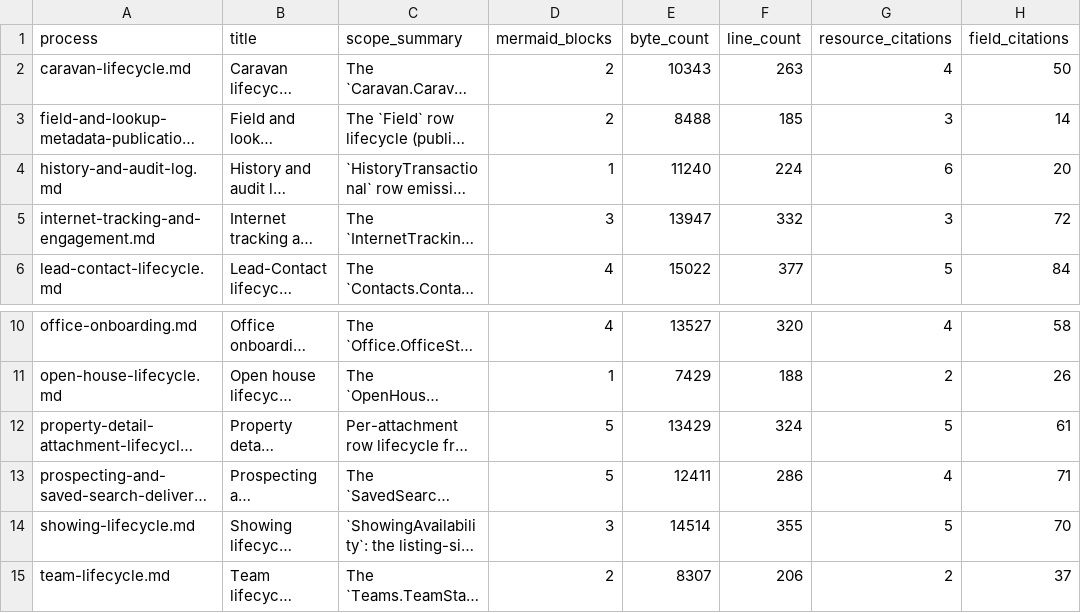
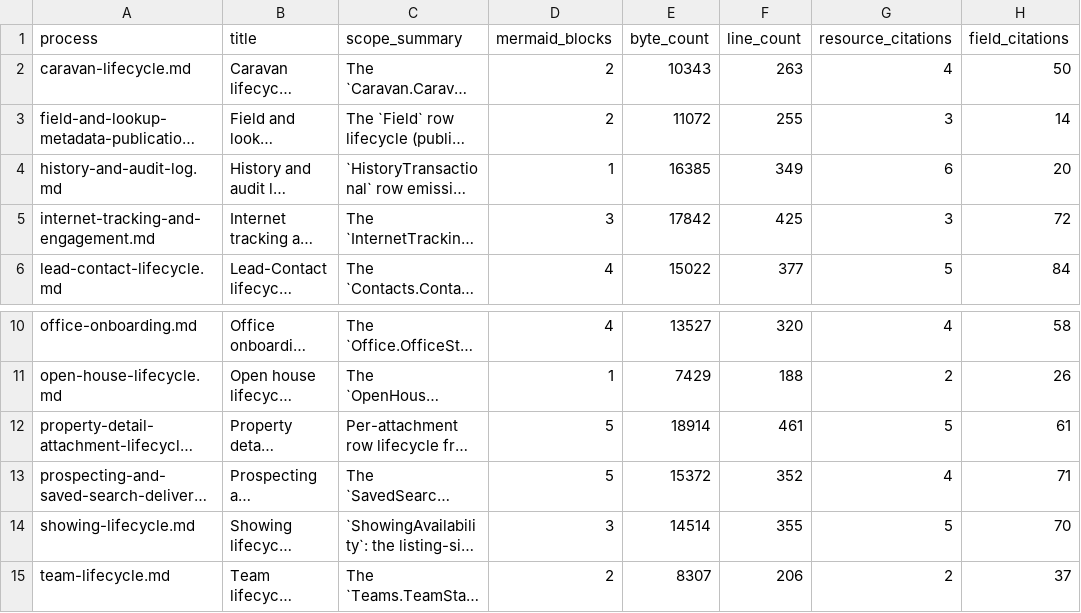
Before and after one commit to gca-global/matrix-platform-kb, a CSV file: docs/business-processes/canonical-processes/raw/coverage.csv, drawn as a sheet; only a part is shown, gaps mark what is left out; long unchanged cells end in …; the diff names each change by its address in the sheet, - before the commit and + after, or states it on an @@ line.

Commit message:
canonical-processes: add Atlas implementation guide per process
Each of the 5 new RESO 2.0 process docs gains an `## Atlas
implementation` section that names the CDL tables, columns,
mls-sync resource keys, and provisioning status the implementing
surface needs. The canonical model is unchanged; the new section
is a builder-facing checklist that prevents drift between the
data-model contract and the surfaces that consume it.

Per-process call-outs:

- property-detail-attachment-lifecycle: ship PropertyRooms (rooms)
  and PropertyUnitTypes (unit_types) now; gate
  PropertyGreenVerification and PropertyPowerStorage as
  Coming Soon (no CDL table, no SYNC_RESOURCES mapper); do NOT
  build PropertyPowerProduction in Atlas (table dropped in
  PR1.6 by 20260504080000_pr1_5_pr1_6_drop_teams_and_power_production.sql,
  mapper retired) - the canonical citations stay because the
  resource is real in RESO DD 2.0.
- prospecting-and-saved-search-delivery: all four resources gated
  as Coming Soon - no SavedSearch / Prospecting / ContactListings
  / ContactListingNotes table provisioned in CDL today.
- internet-tracking-and-engagement: ship reads on
  public.internet_tracking_events (note trailing _events) now;
  gate InternetTrackingSummary and EntityEvent as Coming Soon;
  document that mls-sync 'tracking' is the ingestion mapper, not
  the Atlas-side write path - a separate /track EF is the
  intended write surface.
- history-and-audit-log: read-only viewer ships now against
  public.history_transactional via 'history' list-resource;
  documents the embeddable RecentActivity component contract and
  the producer-history-scope quick-reference table.
- field-and-lookup-metadata-publication: catalogue gated as
  Coming Soon; explicitly preserves the existing
  reso-dd-descriptions EF cache path that backs ResoFieldLabel /
  ResoLookupValue today.

README.md gains a one-line pointer under "How it works" so the
new section is discoverable from the index.

Validation: 5/5 hard-fail citation gates still pass across all
15 process files; 1109 citations unchanged (the new sections
contain prose and internal links only, no new Resource/Field/
LookupValue cites). raw/citations.csv, raw/coverage.csv, and
wiki/agent-docs/_index.md re-emitted.

```diff
--- a/docs/business-processes/canonical-processes/raw/coverage.csv
+++ b/docs/business-processes/canonical-processes/raw/coverage.csv
-E3 (byte_count): 8488
+E3 (byte_count): 11072
-F3 (line_count): 185
+F3 (line_count): 255
-E4 (byte_count): 11240
+E4 (byte_count): 16385
-F4 (line_count): 224
+F4 (line_count): 349
-E5 (byte_count): 13947
+E5 (byte_count): 17842
-F5 (line_count): 332
+F5 (line_count): 425
-E12 (byte_count): 13429
+E12 (byte_count): 18914
-F12 (line_count): 324
+F12 (line_count): 461
-E13 (byte_count): 12411
+E13 (byte_count): 15372
-F13 (line_count): 286
+F13 (line_count): 352
```
Also changed, not shown: docs/business-processes/canonical-processes/raw/citations.csv, 7 other files.
